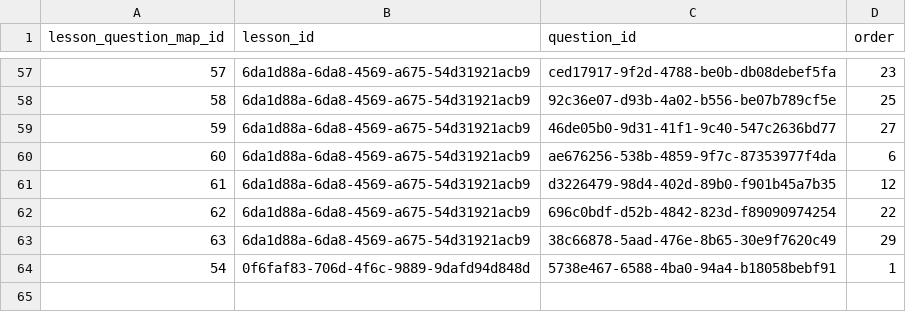
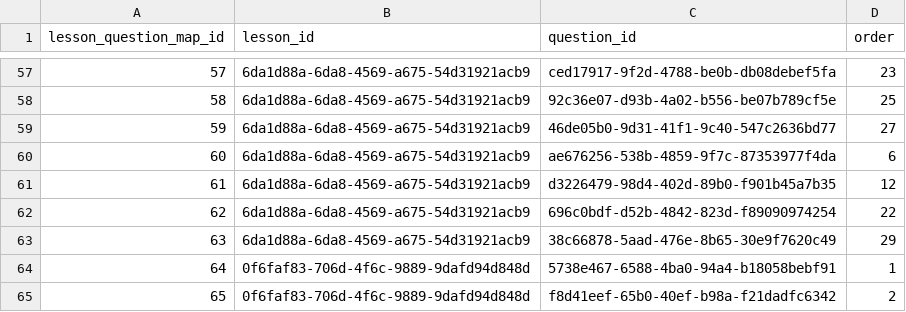
Before and after one commit to actamayev/lever-labs-server, a CSV file: src/db-seed-data/lesson_question_map.csv, drawn as a sheet; only a part is shown, gaps mark what is left out; the diff names each change by its address in the sheet, - before the commit and + after, or states it on an @@ line.

```diff
--- a/src/db-seed-data/lesson_question_map.csv
+++ b/src/db-seed-data/lesson_question_map.csv
@@ column A (lesson_question_map_id) renumbered in row 64 @@
+row 65: 65 | 0f6faf83-706d-4f6c-9889-9dafd94d848d | f8d41eef-65b0-40ef-b98a-f21dadfc6342 | 2
```
Also changed, not shown: src/db-seed-data/question.csv, 3 other files.
